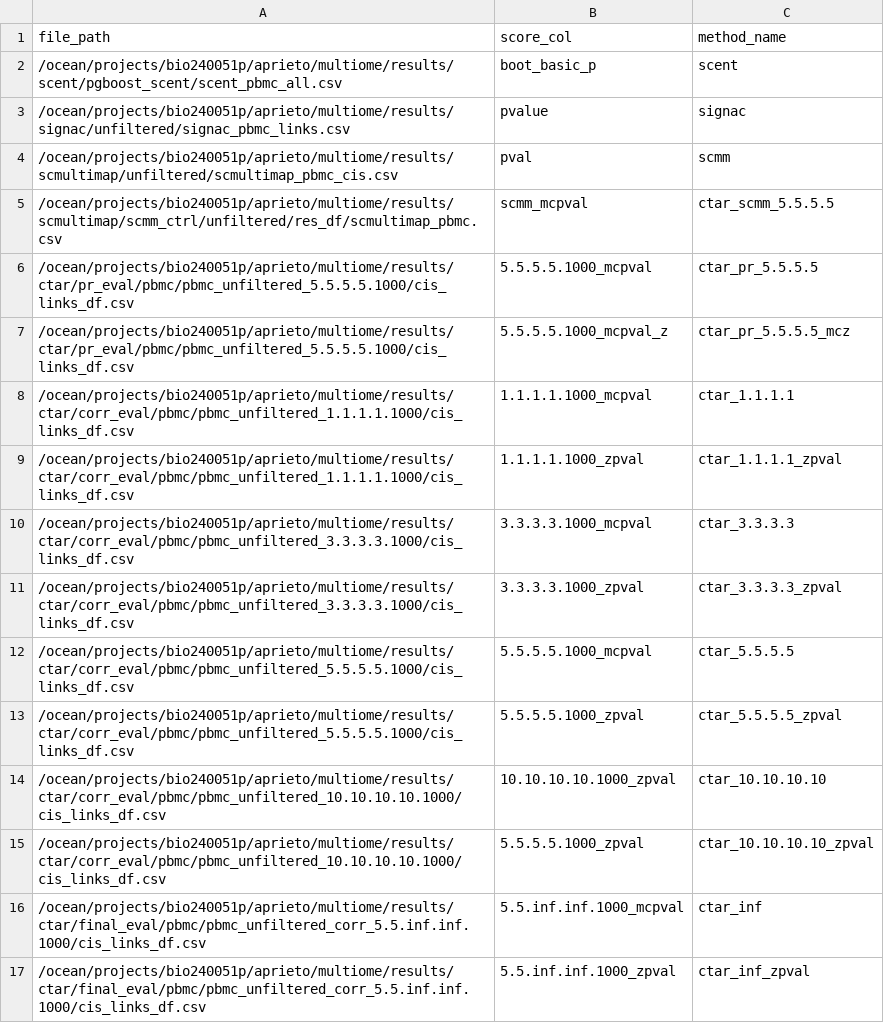
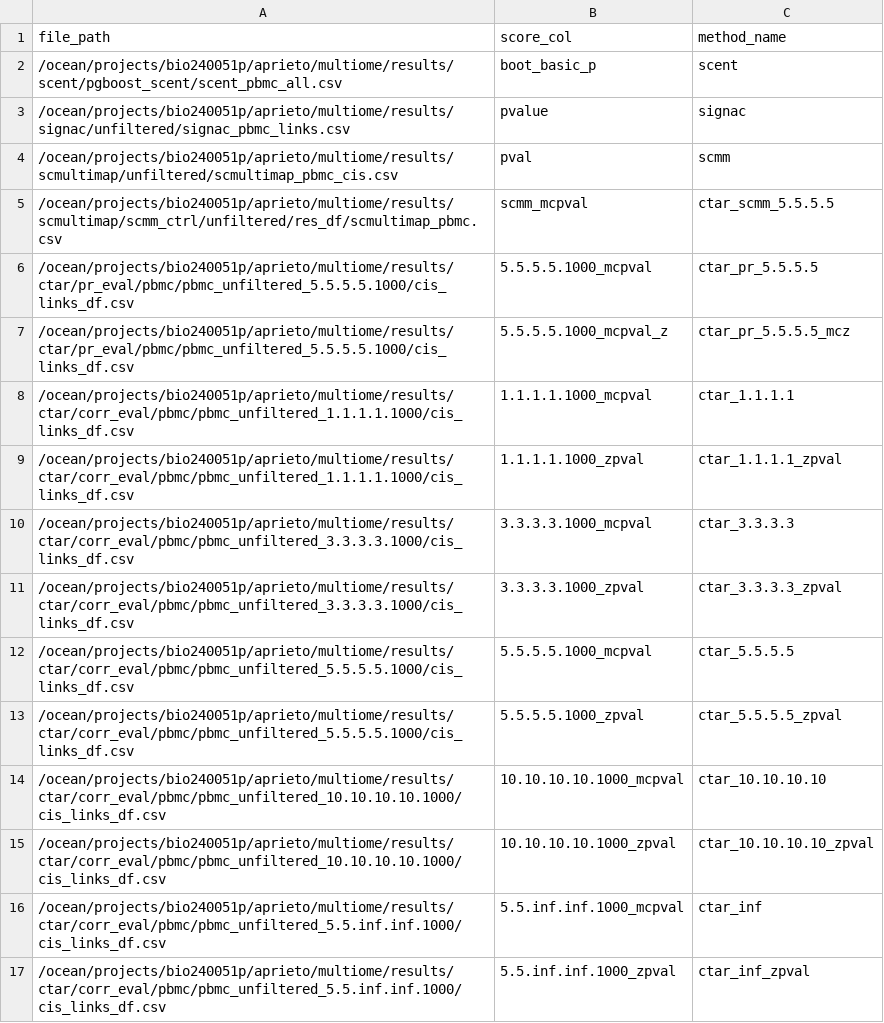
Before and after one commit to anatori/cts_peak_gene, a CSV file: experiments/job.evaluation/methods_manifests/pbmc_methods.csv, drawn as a sheet.

Commit message:
all datasets

```diff
--- a/experiments/job.evaluation/methods_manifests/pbmc_methods.csv
+++ b/experiments/job.evaluation/methods_manifests/pbmc_methods.csv
@@ -13,5 +13,5 @@ file_path,score_col,method_name
 /ocean/projects/bio240051p/aprieto/multiome/results/ctar/corr_eval/pbmc/pbmc_unfiltered_5.5.5.5.1000/cis_links_df.csv,5.5.5.5.1000_zpval,ctar_5.5.5.5_zpval
-/ocean/projects/bio240051p/aprieto/multiome/results/ctar/corr_eval/pbmc/pbmc_unfiltered_10.10.10.10.1000/cis_links_df.csv,10.10.10.10.1000_zpval,ctar_10.10.10.10
-/ocean/projects/bio240051p/aprieto/multiome/results/ctar/corr_eval/pbmc/pbmc_unfiltered_10.10.10.10.1000/cis_links_df.csv,5.5.5.5.1000_zpval,ctar_10.10.10.10_zpval
-/ocean/projects/bio240051p/aprieto/multiome/results/ctar/final_eval/pbmc/pbmc_unfiltered_corr_5.5.inf.inf.1000/cis_links_df.csv,5.5.inf.inf.1000_mcpval,ctar_inf
-/ocean/projects/bio240051p/aprieto/multiome/results/ctar/final_eval/pbmc/pbmc_unfiltered_corr_5.5.inf.inf.1000/cis_links_df.csv,5.5.inf.inf.1000_zpval,ctar_inf_zpval
+/ocean/projects/bio240051p/aprieto/multiome/results/ctar/corr_eval/pbmc/pbmc_unfiltered_10.10.10.10.1000/cis_links_df.csv,10.10.10.10.1000_mcpval,ctar_10.10.10.10
+/ocean/projects/bio240051p/aprieto/multiome/results/ctar/corr_eval/pbmc/pbmc_unfiltered_10.10.10.10.1000/cis_links_df.csv,10.10.10.10.1000_zpval,ctar_10.10.10.10_zpval
+/ocean/projects/bio240051p/aprieto/multiome/results/ctar/corr_eval/pbmc/pbmc_unfiltered_5.5.inf.inf.1000/cis_links_df.csv,5.5.inf.inf.1000_mcpval,ctar_inf
+/ocean/projects/bio240051p/aprieto/multiome/results/ctar/corr_eval/pbmc/pbmc_unfiltered_5.5.inf.inf.1000/cis_links_df.csv,5.5.inf.inf.1000_zpval,ctar_inf_zpval
```
Also changed, not shown: 4 other files.
